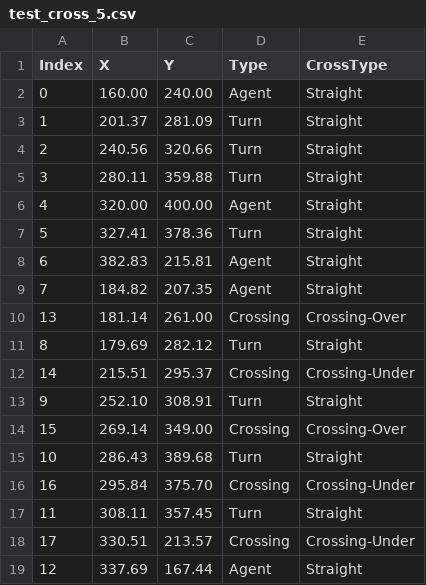
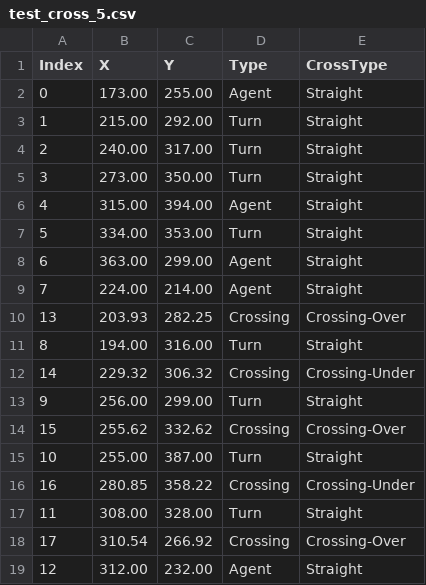
Before and after one commit to TongshuWu1/Tony_Swarm, a CSV file: Knot/path_info/test_cross_5.csv, drawn as a sheet.

```diff
--- a/Knot/path_info/test_cross_5.csv
+++ b/Knot/path_info/test_cross_5.csv
@@ -1,19 +1,19 @@
 Index,X,Y,Type,CrossType
-0,160.00,240.00,Agent,Straight
-1,201.37,281.09,Turn,Straight
-2,240.56,320.66,Turn,Straight
-3,280.11,359.88,Turn,Straight
-4,320.00,400.00,Agent,Straight
-5,327.41,378.36,Turn,Straight
-6,382.83,215.81,Agent,Straight
-7,184.82,207.35,Agent,Straight
-13,181.14,261.00,Crossing,Crossing-Over
-8,179.69,282.12,Turn,Straight
-14,215.51,295.37,Crossing,Crossing-Under
-9,252.10,308.91,Turn,Straight
-15,269.14,349.00,Crossing,Crossing-Over
-10,286.43,389.68,Turn,Straight
-16,295.84,375.70,Crossing,Crossing-Under
-11,308.11,357.45,Turn,Straight
-17,330.51,213.57,Crossing,Crossing-Under
-12,337.69,167.44,Agent,Straight
+0,173.00,255.00,Agent,Straight
+1,215.00,292.00,Turn,Straight
+2,240.00,317.00,Turn,Straight
+3,273.00,350.00,Turn,Straight
+4,315.00,394.00,Agent,Straight
+5,334.00,353.00,Turn,Straight
+6,363.00,299.00,Agent,Straight
+7,224.00,214.00,Agent,Straight
+13,203.93,282.25,Crossing,Crossing-Over
+8,194.00,316.00,Turn,Straight
+14,229.32,306.32,Crossing,Crossing-Under
+9,256.00,299.00,Turn,Straight
+15,255.62,332.62,Crossing,Crossing-Over
+10,255.00,387.00,Turn,Straight
+16,280.85,358.22,Crossing,Crossing-Under
+11,308.00,328.00,Turn,Straight
+17,310.54,266.92,Crossing,Crossing-Over
+12,312.00,232.00,Agent,Straight
```
Also changed, not shown: Knot/path_info/3crossing.csv, 1 other file.
